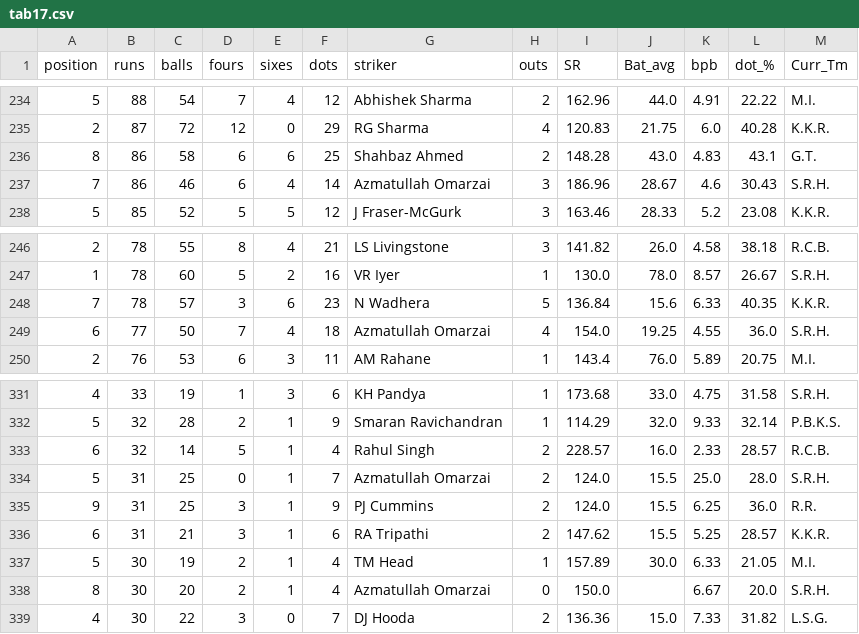
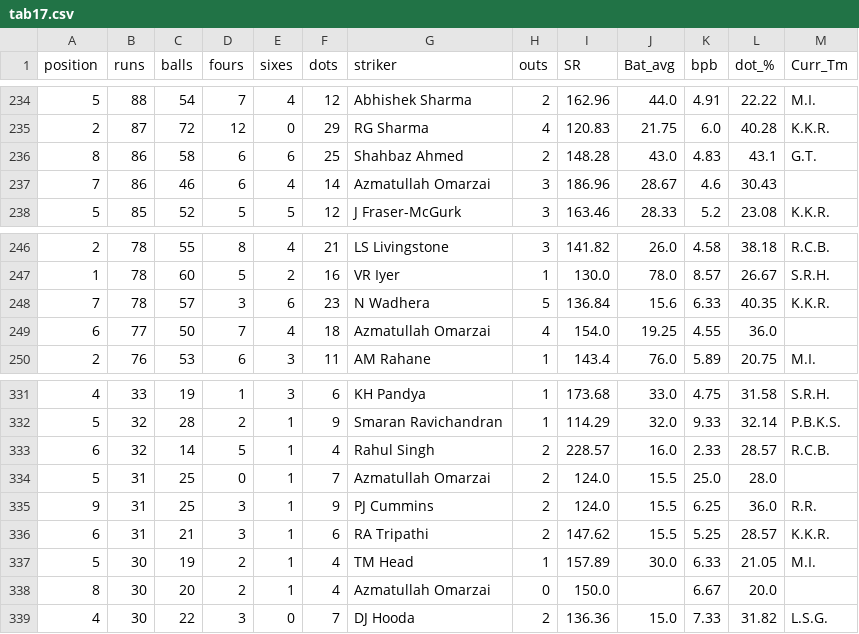
Before and after one commit to RoumyaDas/SPL, a CSV file: SPL/data/special_stats/tab17.csv, drawn as a sheet; only a part is shown, gaps mark what is left out.

```diff
--- a/SPL/data/special_stats/tab17.csv
+++ b/SPL/data/special_stats/tab17.csv
@@ -236,3 +236,3 @@ position,runs,balls,fours,sixes,dots,striker,outs,SR,Bat_avg,bpb,dot_%,Curr_Tm
 8,86,58,6,6,25,Shahbaz Ahmed,2,148.28,43.0,4.83,43.1,G.T.
-7,86,46,6,4,14,Azmatullah Omarzai,3,186.96,28.67,4.6,30.43,S.R.H.
+7,86,46,6,4,14,Azmatullah Omarzai,3,186.96,28.67,4.6,30.43,
 5,85,52,5,5,12,J Fraser-McGurk,3,163.46,28.33,5.2,23.08,K.K.R.
@@ -248,3 +248,3 @@ position,runs,balls,fours,sixes,dots,striker,outs,SR,Bat_avg,bpb,dot_%,Curr_Tm
 7,78,57,3,6,23,N Wadhera,5,136.84,15.6,6.33,40.35,K.K.R.
-6,77,50,7,4,18,Azmatullah Omarzai,4,154.0,19.25,4.55,36.0,S.R.H.
+6,77,50,7,4,18,Azmatullah Omarzai,4,154.0,19.25,4.55,36.0,
 2,76,53,6,3,11,AM Rahane,1,143.4,76.0,5.89,20.75,M.I.
@@ -333,3 +333,3 @@ position,runs,balls,fours,sixes,dots,striker,outs,SR,Bat_avg,bpb,dot_%,Curr_Tm
 6,32,14,5,1,4,Rahul Singh,2,228.57,16.0,2.33,28.57,R.C.B.
-5,31,25,0,1,7,Azmatullah Omarzai,2,124.0,15.5,25.0,28.0,S.R.H.
+5,31,25,0,1,7,Azmatullah Omarzai,2,124.0,15.5,25.0,28.0,
 9,31,25,3,1,9,PJ Cummins,2,124.0,15.5,6.25,36.0,R.R.
@@ -337,3 +337,3 @@ position,runs,balls,fours,sixes,dots,striker,outs,SR,Bat_avg,bpb,dot_%,Curr_Tm
 5,30,19,2,1,4,TM Head,1,157.89,30.0,6.33,21.05,M.I.
-8,30,20,2,1,4,Azmatullah Omarzai,0,150.0,,6.67,20.0,S.R.H.
+8,30,20,2,1,4,Azmatullah Omarzai,0,150.0,,6.67,20.0,
 4,30,22,3,0,7,DJ Hooda,2,136.36,15.0,7.33,31.82,L.S.G.
```
Also changed, not shown: SPL/data/player_mappings_current.csv, SPL/data/special_stats/tab12.csv, 11 other files.
